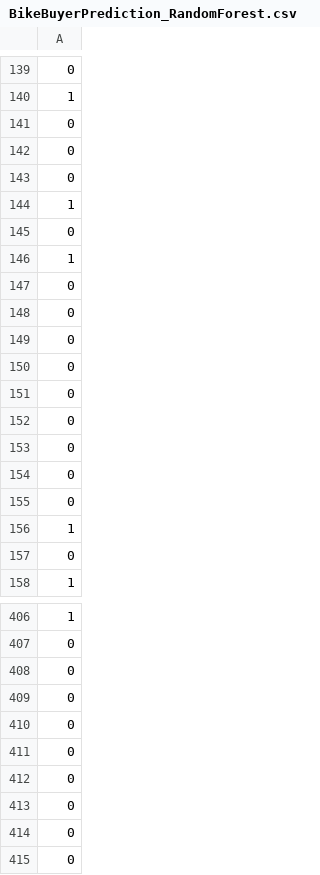
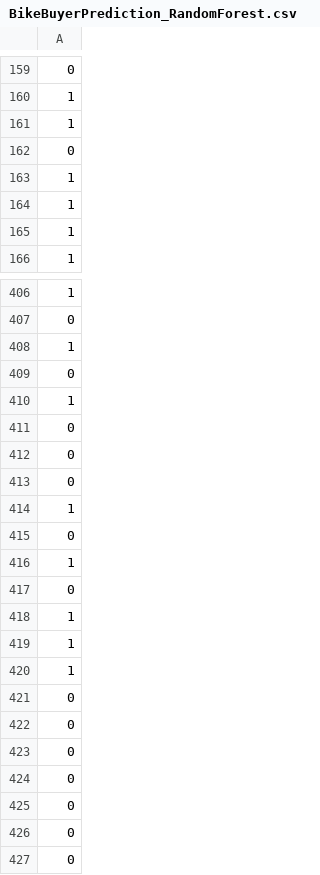
Before and after one commit to futongttmm/Purchasing-Behavior-Prediction, a CSV file: PredictionResults/BikeBuyerPrediction_RandomForest.csv, drawn as a sheet; only a part is shown, gaps mark what is left out; the shorter side is filled out with more unchanged rows; the diff covers the shown part only.

```diff
--- a/PredictionResults/BikeBuyerPrediction_RandomForest.csv
+++ b/PredictionResults/BikeBuyerPrediction_RandomForest.csv
@@ -140,5 +160,2 @@
 1
-0
-0
-0
 1
@@ -146,13 +163,4 @@
 1
-0
-0
-0
-0
-0
-0
-0
-0
-0
 1
-0
+1
 1
@@ -407,2 +407,5 @@
 0
+1
+0
+1
 0
@@ -410,6 +413,3 @@
 0
-0
-0
-0
-0
+1
 0
```
Also changed, not shown: 74 added rows, 61 removed rows and 41 moved rows elsewhere in this file, PredictionResults/BikeBuyerPrediction_LogisticRegression.csv, PredictionResults/BikeBuyerPrediction_NN.csv, 2 other files.
